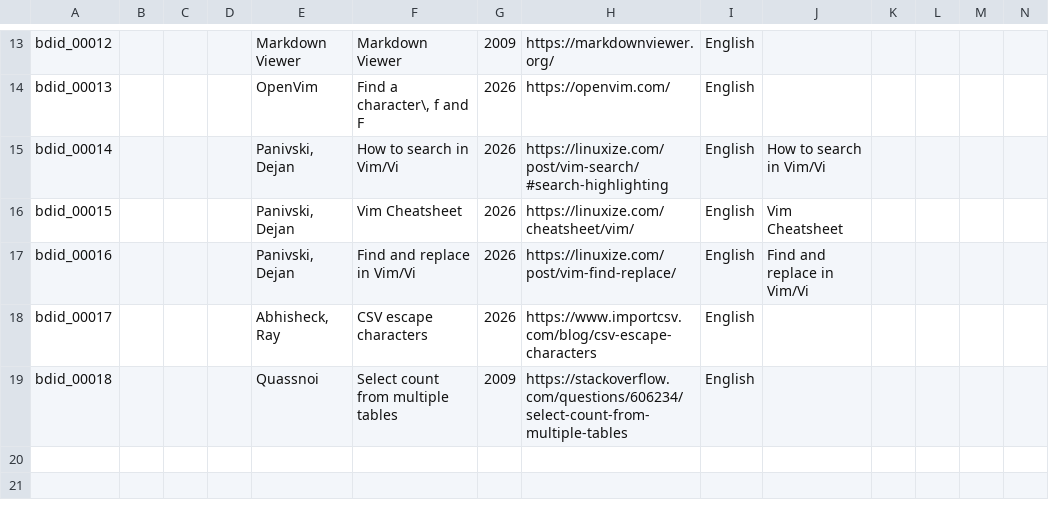
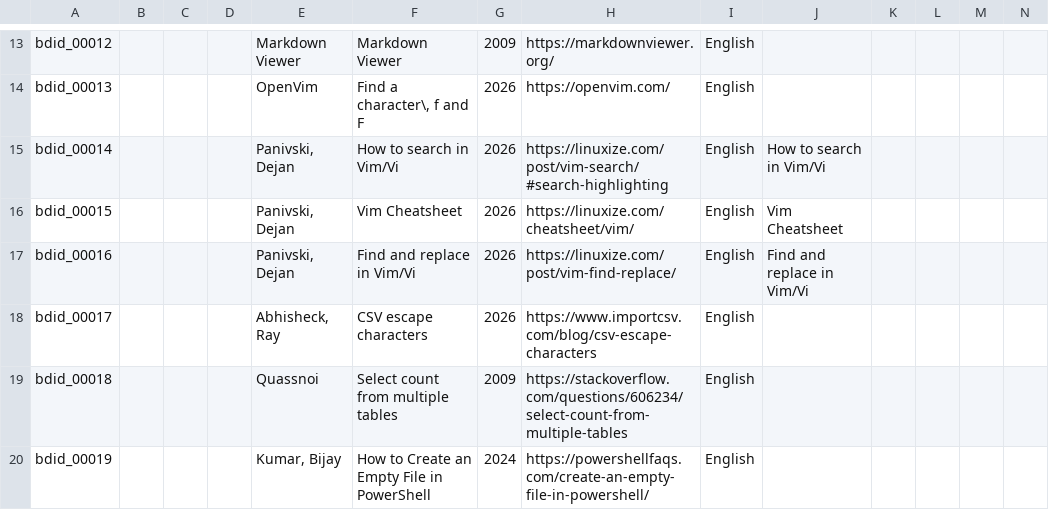
Before and after one commit to ekine3/notes_tDtob, a CSV file: bibliography_database.csv, drawn as a sheet; only a part is shown, gaps mark what is left out; rows hold the shown columns only; the diff names each change by its address in the sheet, - before the commit and + after, or states it on an @@ line.

Commit message:
Update bibliography_database.csv

```diff
--- a/bibliography_database.csv
+++ b/bibliography_database.csv
+row 20: bdid_00019 |  |  |  | Kumar, Bijay | How to Create an Empty File in PowerShell | 2024 | https://powershellfaqs.com/create-an-empty-file-in-powershell/ | English
```
